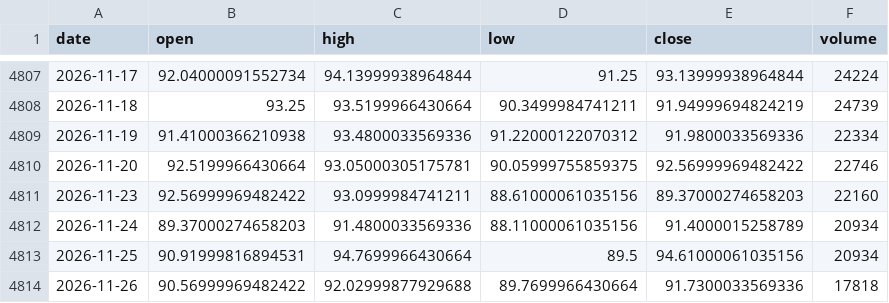
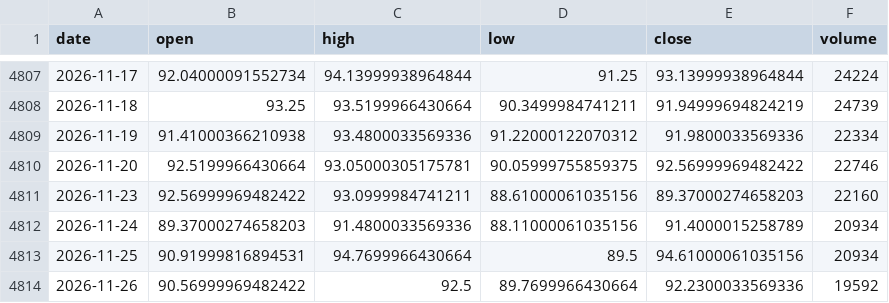
Before and after one commit to chenzhi123/market-trend-dashboard, a CSV file: data/cache/px_BZ_F.csv, drawn as a sheet; only a part is shown, gaps mark what is left out.

```diff
--- a/data/cache/px_BZ_F.csv
+++ b/data/cache/px_BZ_F.csv
@@ -4813,2 +4813,2 @@ date,open,high,low,close,volume
 2026-11-25,90.91999816894531,94.7699966430664,89.5,94.61000061035156,20934
-2026-11-26,90.56999969482422,92.02999877929688,89.7699966430664,91.7300033569336,17818
+2026-11-26,90.56999969482422,92.5,89.7699966430664,92.2300033569336,19592
```
Also changed, not shown: data/cache/px_CL_F.csv, data/cache/px_DX-Y_NYB.csv, 12 other files.
